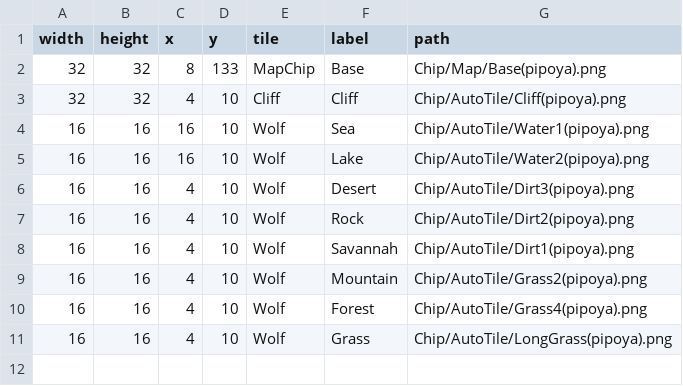
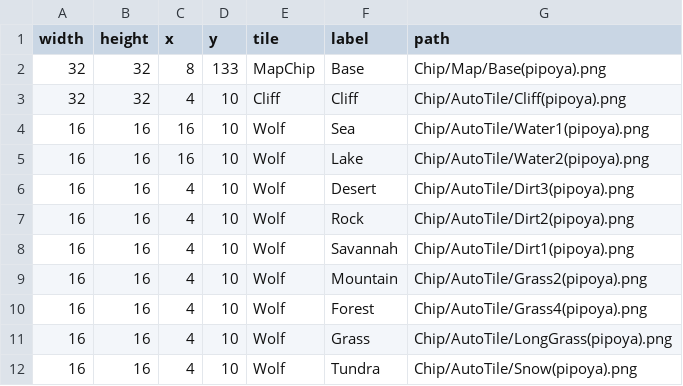
Before and after one commit to AsPJT/Crafterra, a TSV file: resource/Data/MapChip.tsv, drawn as a sheet; the diff names each change by its address in the sheet, - before the commit and + after, or states it on an @@ line.

```diff
--- a/resource/Data/MapChip.tsv
+++ b/resource/Data/MapChip.tsv
+row 12: 16 | 16 | 4 | 10 | Wolf | Tundra | Chip/AutoTile/Snow(pipoya).png
```
Also changed, not shown: 6 other files.
